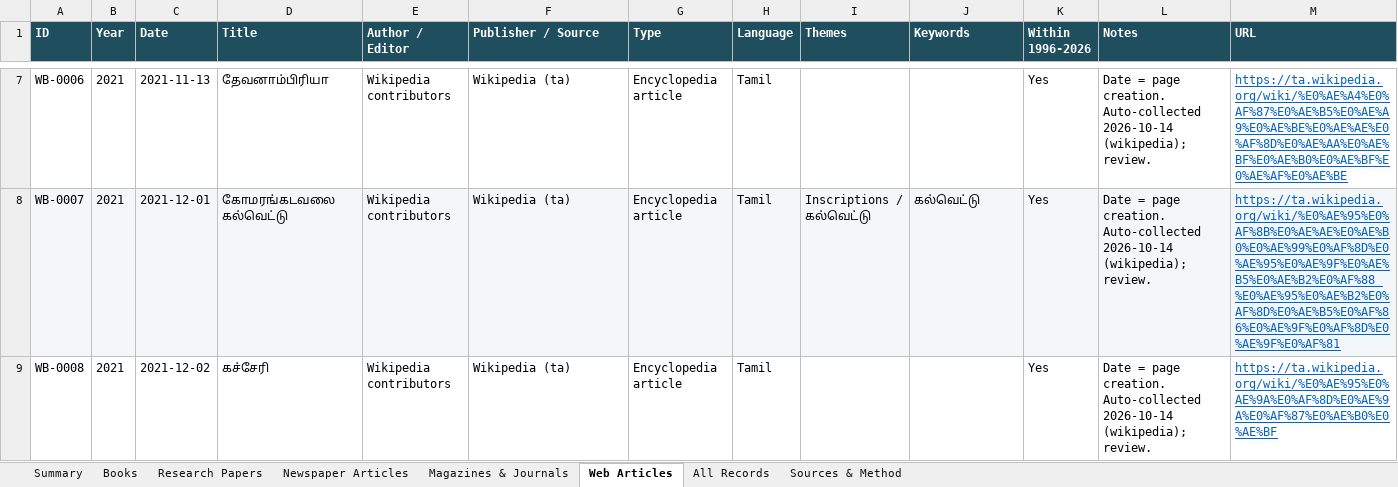
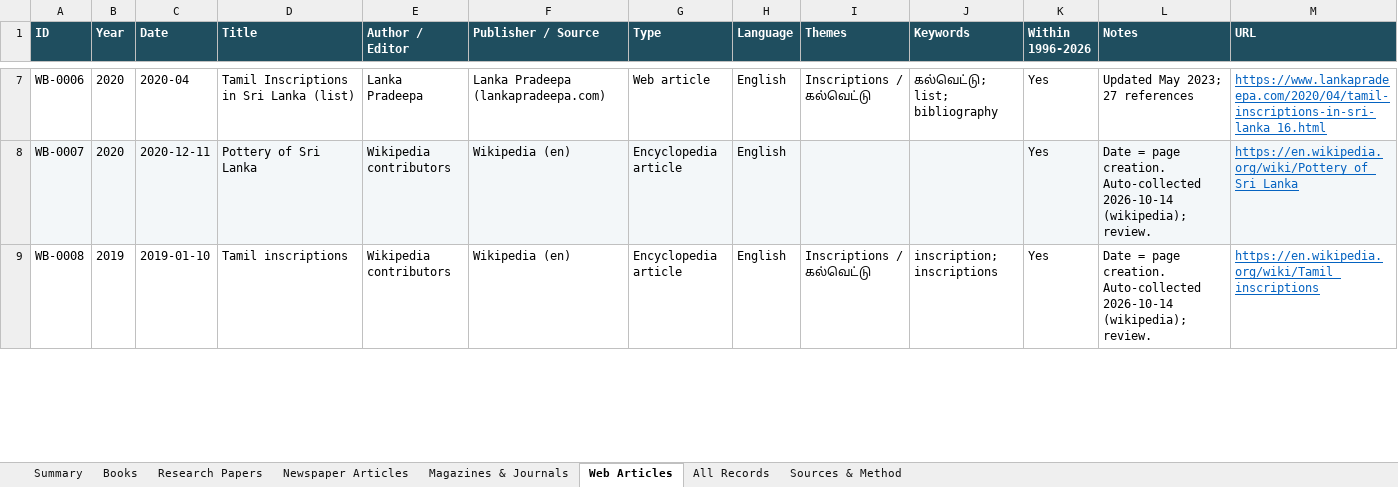
Before and after one commit to Udhayan26/srilanka-tamil-inscriptions-bibliography, an Excel workbook: output/SriLanka_Tamil_Inscriptions_Bibliography.xlsx, sheet Web Articles, drawn as a sheet; only a part is shown, gaps mark what is left out; values as stored, in another font and other column widths than the file's, no borders; the diff covers the shown part only; the diff names each change by its address in the sheet, - before the commit and + after, or states it on an @@ line.

```diff
--- a/output/SriLanka_Tamil_Inscriptions_Bibliography.xlsx (sheet Web Articles)
+++ b/output/SriLanka_Tamil_Inscriptions_Bibliography.xlsx (sheet Web Articles)
-B7:B8 (Year): 2021
+B7:B8 (Year): 2020
-C7 (Date): 2021-11-13
+C7 (Date): 2020-04
-D7 (Title): தேவனாம்பிரியா
+D7 (Title): Tamil Inscriptions in Sri Lanka (list)
-E7 (Author / Editor): Wikipedia contributors
+E7 (Author / Editor): Lanka Pradeepa
-F7 (Publisher / Source): Wikipedia (ta)
+F7 (Publisher / Source): Lanka Pradeepa (lankapradeepa.com)
-G7 (Type): Encyclopedia article
+G7 (Type): Web article
-H7:H9 (Language): Tamil
+H7:H9 (Language): English
-I7 (Themes): (empty)
+I7 (Themes): Inscriptions / கல்வெட்டு
-J7 (Keywords): (empty)
+J7 (Keywords): கல்வெட்டு; list; bibliography
-L7 (Notes): Date = page creation. Auto-collected 2026-10-14 (wikipedia); review.
+L7 (Notes): Updated May 2023; 27 references
-M7 (URL): https://ta.wikipedia.org/wiki/%E0%AE%A4%E0%AF%87%E0%AE%B5%E0%AE%A9%E0%AE%BE%E0%AE%AE%E0%AF%8D%E0%AE%AA%E0%AE%BF%E0%AE%B0%E0%AE%BF%E0%AE%AF%E0%AE%BE
+M7 (URL): https://www.lankapradeepa.com/2020/04/tamil-inscriptions-in-sri-lanka_16.html
-C8 (Date): 2021-12-01
+C8 (Date): 2020-12-11
-D8 (Title): கோமரங்கடவலை கல்வெட்டு
+D8 (Title): Pottery of Sri Lanka
-F8:F9 (Publisher / Source): Wikipedia (ta)
+F8:F9 (Publisher / Source): Wikipedia (en)
-I8 (Themes): Inscriptions / கல்வெட்டு
+I8 (Themes): (empty)
-J8 (Keywords): கல்வெட்டு
+J8 (Keywords): (empty)
-M8 (URL): https://ta.wikipedia.org/wiki/%E0%AE%95%E0%AF%8B%E0%AE%AE%E0%AE%B0%E0%AE%99%E0%AF%8D%E0%AE%95%E0%AE%9F%E0%AE%B5%E0%AE%B2%E0%AF%88_%E0%AE%95%E0%AE%B2%E0%AF%8D%E0%AE%B5%E0%AF%86%E0%AE%9F%E0%AF%8D%E0%AE%9F%E0%AF%81
+M8 (URL): https://en.wikipedia.org/wiki/Pottery_of_Sri_Lanka
-B9 (Year): 2021
+B9 (Year): 2019
-C9 (Date): 2021-12-02
+C9 (Date): 2019-01-10
-D9 (Title): கச்சேரி
+D9 (Title): Tamil inscriptions
-I9 (Themes): (empty)
+I9 (Themes): Inscriptions / கல்வெட்டு
-J9 (Keywords): (empty)
+J9 (Keywords): inscription; inscriptions
-M9 (URL): https://ta.wikipedia.org/wiki/%E0%AE%95%E0%AE%9A%E0%AF%8D%E0%AE%9A%E0%AF%87%E0%AE%B0%E0%AE%BF
+M9 (URL): https://en.wikipedia.org/wiki/Tamil_inscriptions
```
Also changed, not shown: 48 removed rows and 475 edited cells elsewhere in this sheet, sheet All Records, sheet Summary, 4 other files.
